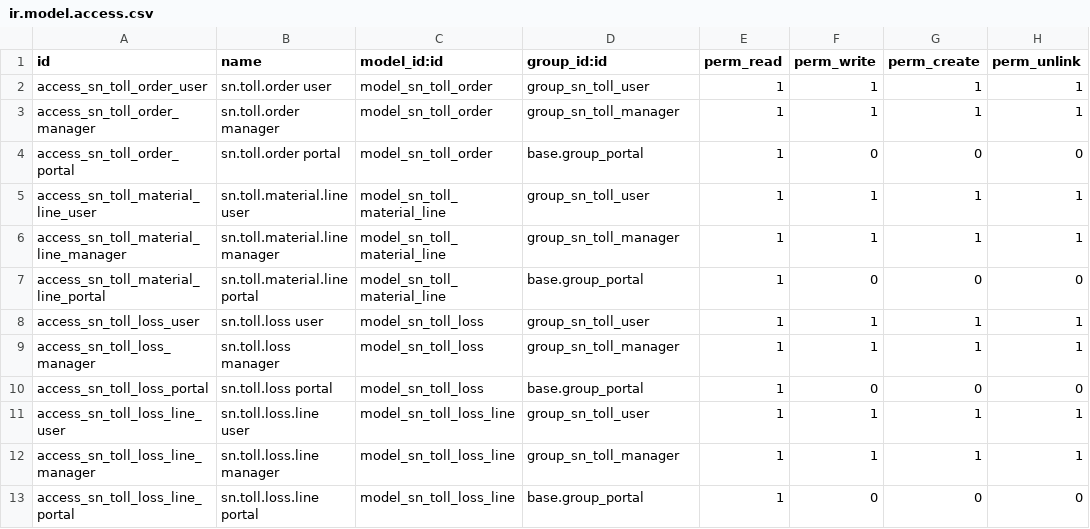
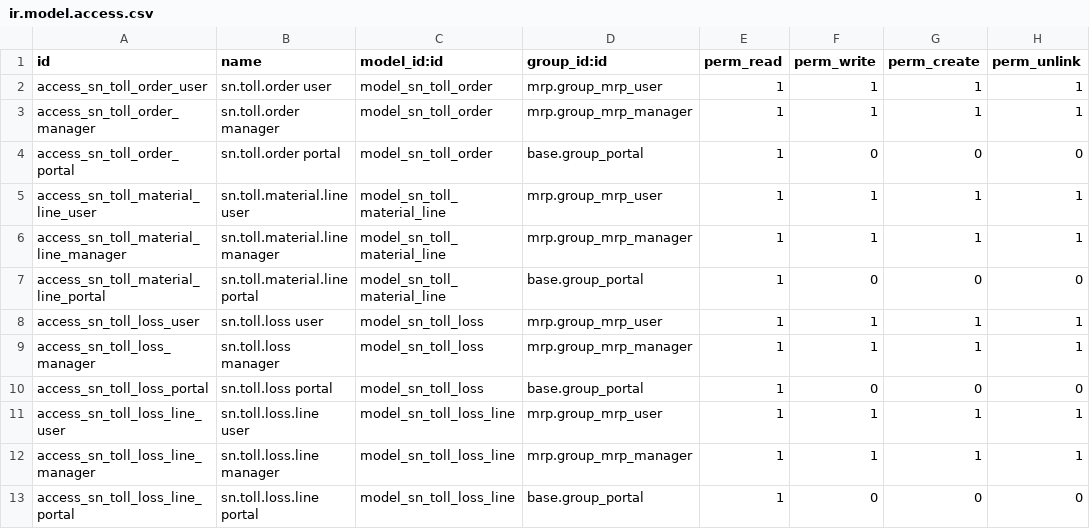
Before and after one commit to SNCIC/wsd, a CSV file: sn_wsd_toll/security/ir.model.access.csv, drawn as a sheet.

Commit message:
Use the manufacturing groups for toll manufacturing access and drop the dedicated groups

```diff
--- a/sn_wsd_toll/security/ir.model.access.csv
+++ b/sn_wsd_toll/security/ir.model.access.csv
@@ -1,13 +1,13 @@
 id,name,model_id:id,group_id:id,perm_read,perm_write,perm_create,perm_unlink
-access_sn_toll_order_user,sn.toll.order user,model_sn_toll_order,group_sn_toll_user,1,1,1,1
-access_sn_toll_order_manager,sn.toll.order manager,model_sn_toll_order,group_sn_toll_manager,1,1,1,1
+access_sn_toll_order_user,sn.toll.order user,model_sn_toll_order,mrp.group_mrp_user,1,1,1,1
+access_sn_toll_order_manager,sn.toll.order manager,model_sn_toll_order,mrp.group_mrp_manager,1,1,1,1
 access_sn_toll_order_portal,sn.toll.order portal,model_sn_toll_order,base.group_portal,1,0,0,0
-access_sn_toll_material_line_user,sn.toll.material.line user,model_sn_toll_material_line,group_sn_toll_user,1,1,1,1
-access_sn_toll_material_line_manager,sn.toll.material.line manager,model_sn_toll_material_line,group_sn_toll_manager,1,1,1,1
+access_sn_toll_material_line_user,sn.toll.material.line user,model_sn_toll_material_line,mrp.group_mrp_user,1,1,1,1
+access_sn_toll_material_line_manager,sn.toll.material.line manager,model_sn_toll_material_line,mrp.group_mrp_manager,1,1,1,1
 access_sn_toll_material_line_portal,sn.toll.material.line portal,model_sn_toll_material_line,base.group_portal,1,0,0,0
-access_sn_toll_loss_user,sn.toll.loss user,model_sn_toll_loss,group_sn_toll_user,1,1,1,1
-access_sn_toll_loss_manager,sn.toll.loss manager,model_sn_toll_loss,group_sn_toll_manager,1,1,1,1
+access_sn_toll_loss_user,sn.toll.loss user,model_sn_toll_loss,mrp.group_mrp_user,1,1,1,1
+access_sn_toll_loss_manager,sn.toll.loss manager,model_sn_toll_loss,mrp.group_mrp_manager,1,1,1,1
 access_sn_toll_loss_portal,sn.toll.loss portal,model_sn_toll_loss,base.group_portal,1,0,0,0
-access_sn_toll_loss_line_user,sn.toll.loss.line user,model_sn_toll_loss_line,group_sn_toll_user,1,1,1,1
-access_sn_toll_loss_line_manager,sn.toll.loss.line manager,model_sn_toll_loss_line,group_sn_toll_manager,1,1,1,1
+access_sn_toll_loss_line_user,sn.toll.loss.line user,model_sn_toll_loss_line,mrp.group_mrp_user,1,1,1,1
+access_sn_toll_loss_line_manager,sn.toll.loss.line manager,model_sn_toll_loss_line,mrp.group_mrp_manager,1,1,1,1
 access_sn_toll_loss_line_portal,sn.toll.loss.line portal,model_sn_toll_loss_line,base.group_portal,1,0,0,0
```
Also changed, not shown: 4 other files.
